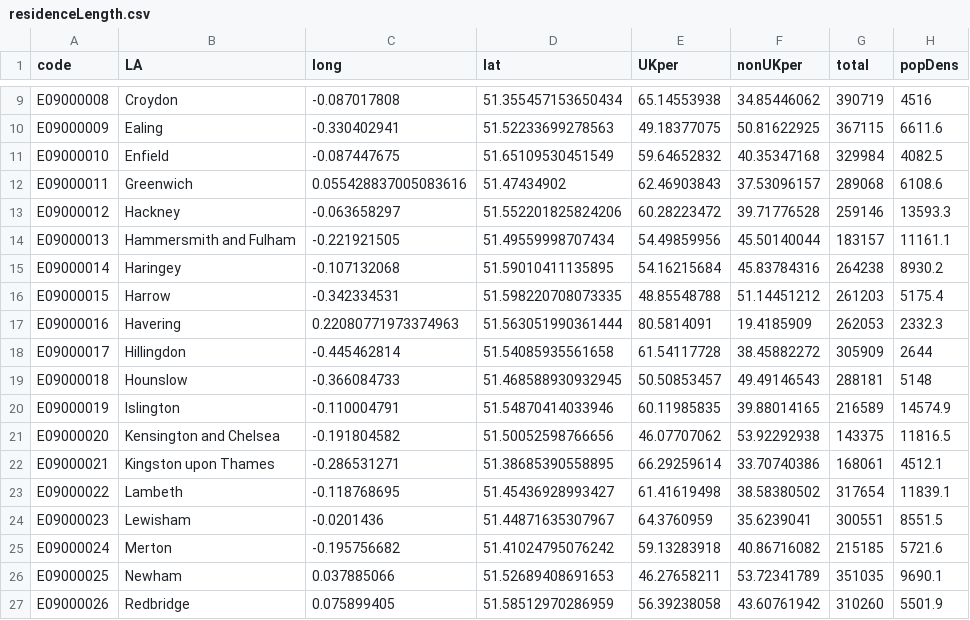
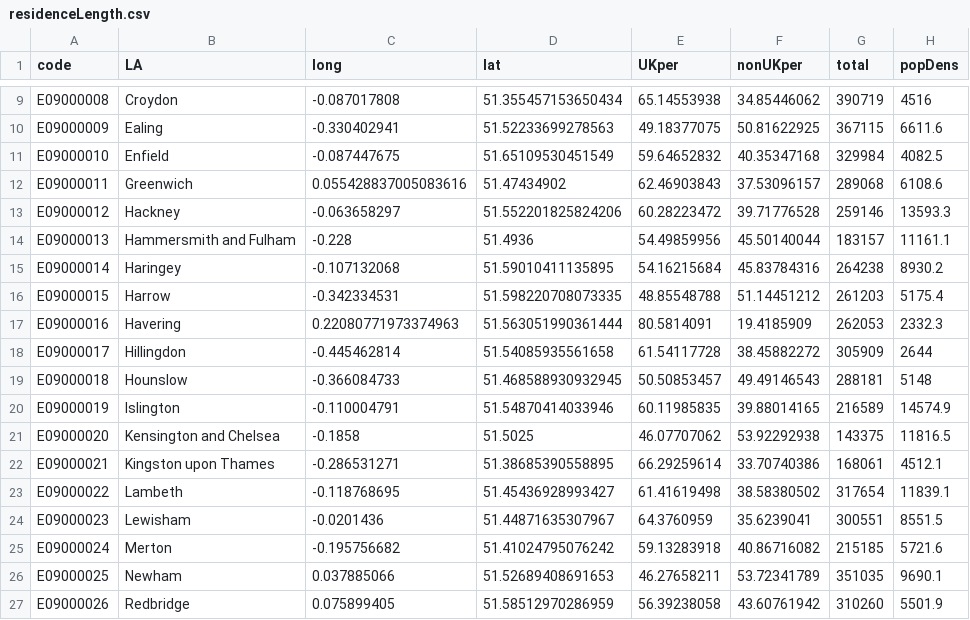
Before and after one commit to Sums02/data1, a CSV file: residenceLength.csv, drawn as a sheet; only a part is shown, gaps mark what is left out.

Commit message:
Update residenceLength.csv

```diff
--- a/residenceLength.csv
+++ b/residenceLength.csv
@@ -13,3 +13,3 @@ E09000011,Greenwich,0.055428837005083616,51.47434902,62.46903843,37.53096157,289
 E09000012,Hackney,-0.063658297,51.552201825824206,60.28223472,39.71776528,259146,13593.3
-E09000013,Hammersmith and Fulham,-0.221921505,51.49559998707434,54.49859956,45.50140044,183157,11161.1
+E09000013,Hammersmith and Fulham,-0.228,51.4936,54.49859956,45.50140044,183157,11161.1
 E09000014,Haringey,-0.107132068,51.59010411135895,54.16215684,45.83784316,264238,8930.2
@@ -20,3 +20,3 @@ E09000018,Hounslow,-0.366084733,51.468588930932945,50.50853457,49.49146543,28818
 E09000019,Islington,-0.110004791,51.54870414033946,60.11985835,39.88014165,216589,14574.9
-E09000020,Kensington and Chelsea,-0.191804582,51.50052598766656,46.07707062,53.92292938,143375,11816.5
+E09000020,Kensington and Chelsea,-0.1858,51.5025,46.07707062,53.92292938,143375,11816.5
 E09000021,Kingston upon Thames,-0.286531271,51.38685390558895,66.29259614,33.70740386,168061,4512.1
```
